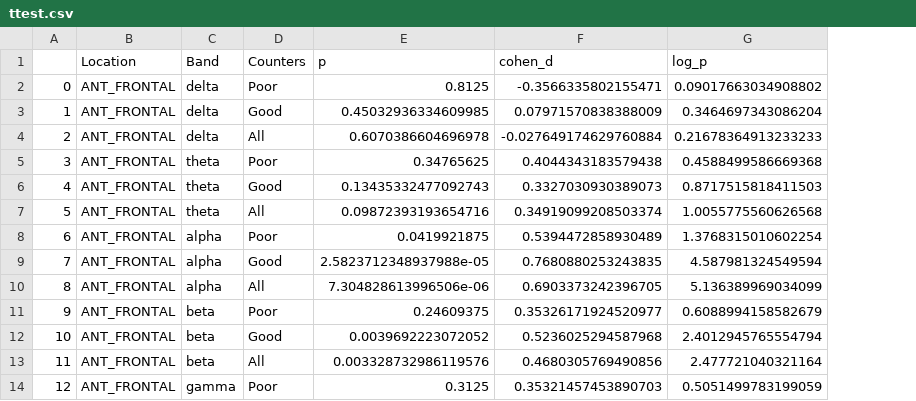
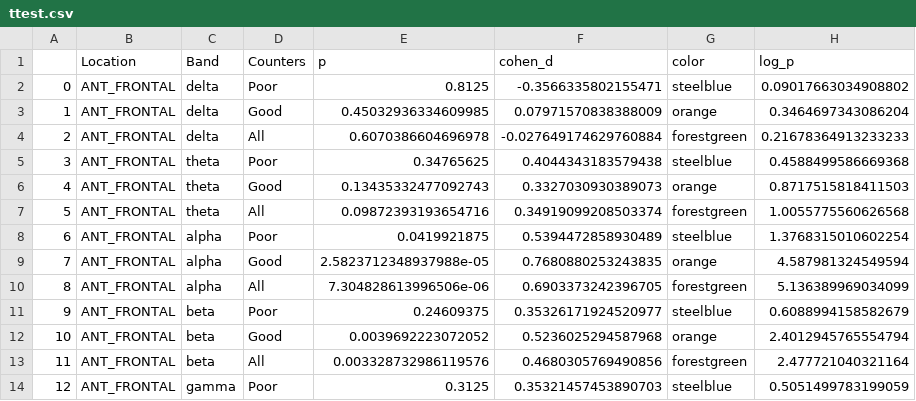
Before and after one commit to AngioG/EEG-Synchronization, a CSV file: results/ttest.csv, drawn as a sheet; only a part is shown; the diff names each change by its address in the sheet, - before the commit and + after, or states it on an @@ line.

```diff
--- a/results/ttest.csv
+++ b/results/ttest.csv
+column G (color), rows 2-14: steelblue | orange | forestgreen | steelblue | orange | forestgreen | steelblue | orange | forestgreen | steelblue | orange | forestgreen | steelblue
```
Also changed, not shown: 5 other files.
